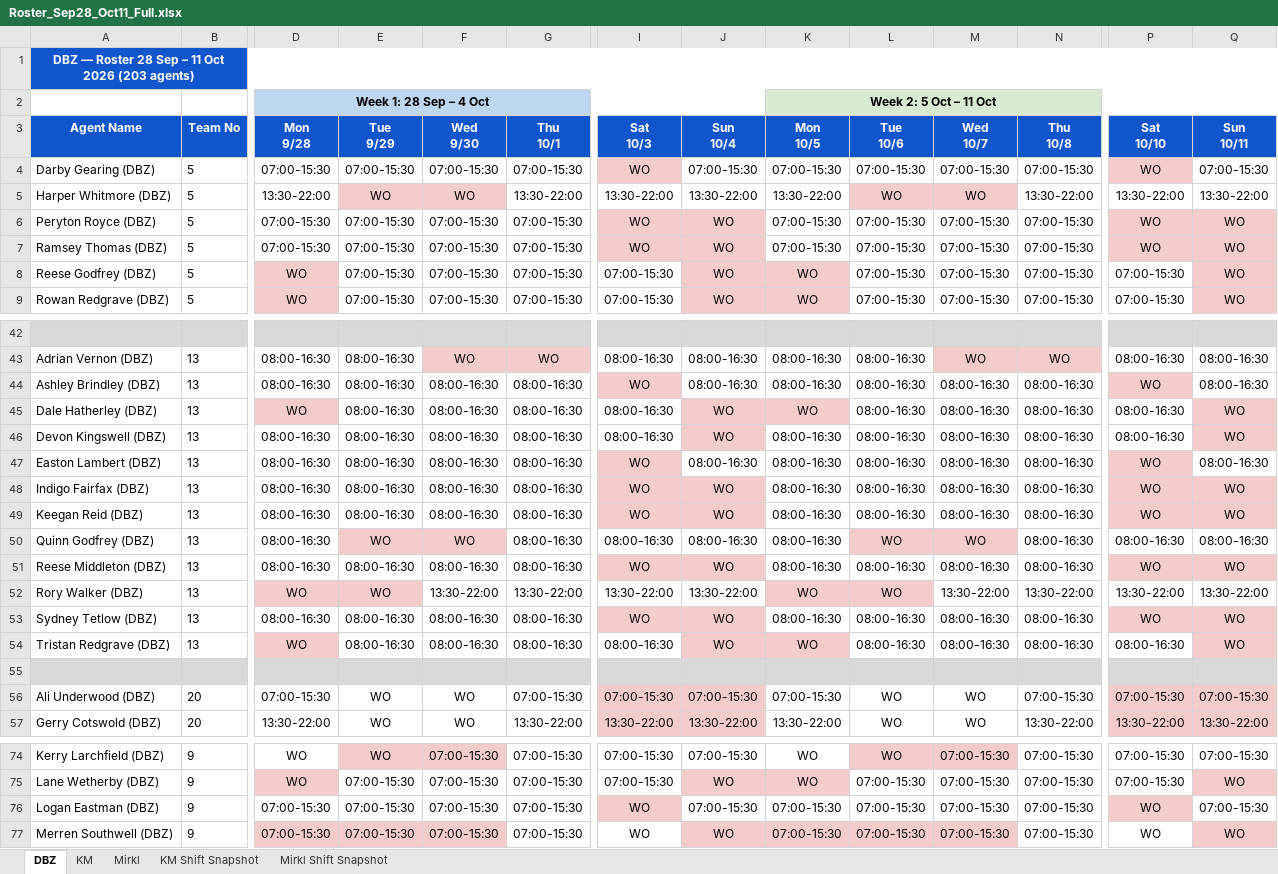
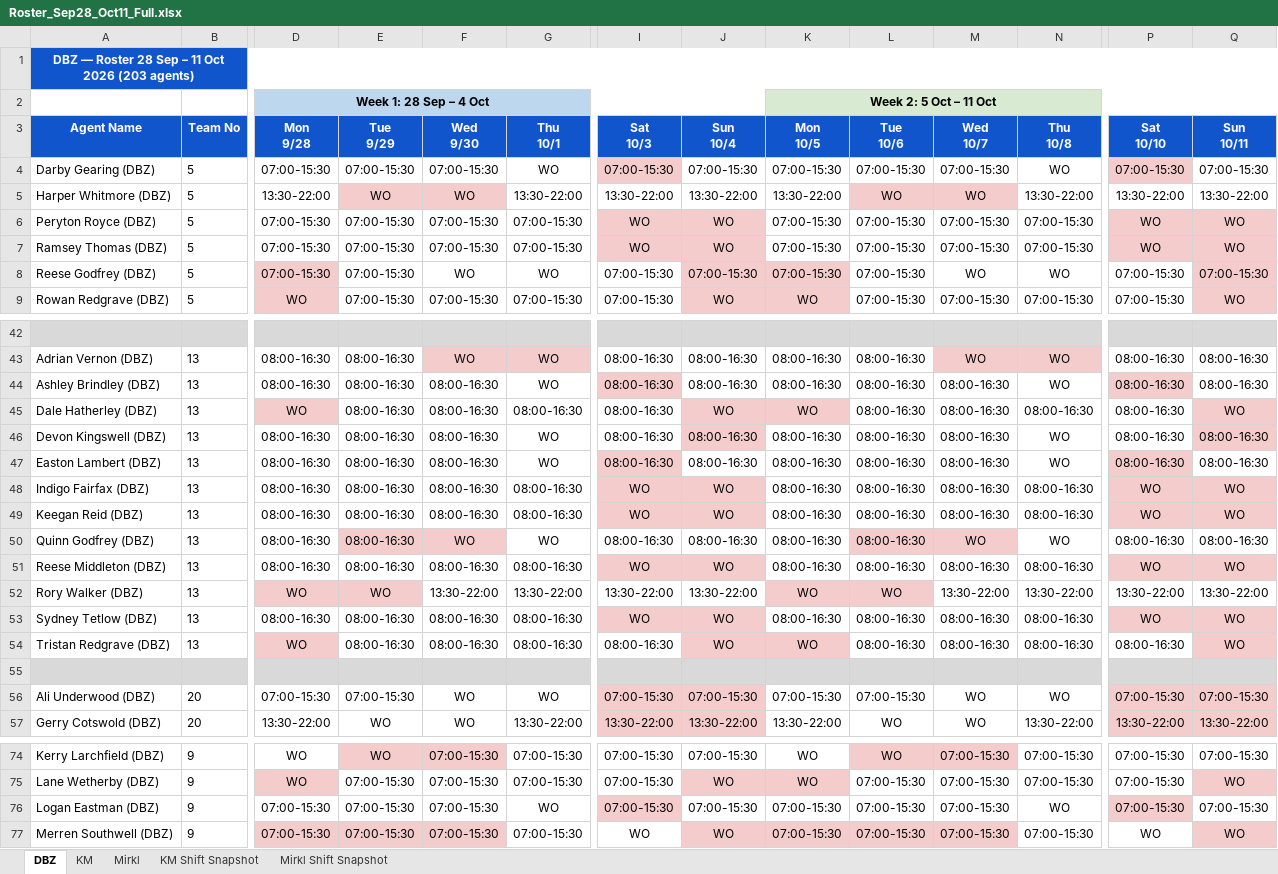
Before and after one commit to Anwarshaik565/EXV, an Excel workbook: 2026-09-28/Roster_Sep28_Oct11_Full.xlsx, sheet DBZ, drawn as a sheet; only a part is shown, gaps mark what is left out; values as stored, in another font and other column widths than the file's, no borders; the diff covers the shown part only; the diff names each change by its address in the sheet, - before the commit and + after, or states it on an @@ line.

Commit message:
Redistribute Thursday over-staffing: moved 15 agents from Tue/Wed and Fri/Sat WO pairs to Wed/Thu or Thu/Fri, bringing Thursday gap from +37 to +22 (W1) without creating deficits elsewhere. Mon/Tue/Sat now at exact forecast capacity.

```diff
--- a/2026-09-28/Roster_Sep28_Oct11_Full.xlsx (sheet DBZ)
+++ b/2026-09-28/Roster_Sep28_Oct11_Full.xlsx (sheet DBZ)
-G4 (Thu 10/1): 07:00-15:30
+G4 (Thu 10/1): WO
-I4 (Sat 10/3): WO
+I4 (Sat 10/3): 07:00-15:30
-N4 (Thu 10/8): 07:00-15:30
+N4 (Thu 10/8): WO
-P4 (Sat 10/10): WO
+P4 (Sat 10/10): 07:00-15:30
-D8 (Mon 9/28): WO
+D8 (Mon 9/28): 07:00-15:30
-F8 (Wed 9/30): 07:00-15:30
+F8 (Wed 9/30): WO
-G8 (Thu 10/1): 07:00-15:30
+G8 (Thu 10/1): WO
-J8 (Sun 10/4): WO
+J8 (Sun 10/4): 07:00-15:30
-K8 (Mon 10/5): WO
+K8 (Mon 10/5): 07:00-15:30
-M8 (Wed 10/7): 07:00-15:30
+M8 (Wed 10/7): WO
-N8 (Thu 10/8): 07:00-15:30
+N8 (Thu 10/8): WO
-Q8 (Sun 10/11): WO
+Q8 (Sun 10/11): 07:00-15:30
-G44 (Thu 10/1): 08:00-16:30
+G44 (Thu 10/1): WO
-I44 (Sat 10/3): WO
+I44 (Sat 10/3): 08:00-16:30
-N44 (Thu 10/8): 08:00-16:30
+N44 (Thu 10/8): WO
-P44 (Sat 10/10): WO
+P44 (Sat 10/10): 08:00-16:30
-G46:G47 (Thu 10/1): 08:00-16:30
+G46:G47 (Thu 10/1): WO
-J46 (Sun 10/4): WO
+J46 (Sun 10/4): 08:00-16:30
-N46:N47 (Thu 10/8): 08:00-16:30
+N46:N47 (Thu 10/8): WO
-Q46 (Sun 10/11): WO
+Q46 (Sun 10/11): 08:00-16:30
-I47 (Sat 10/3): WO
+I47 (Sat 10/3): 08:00-16:30
-P47 (Sat 10/10): WO
+P47 (Sat 10/10): 08:00-16:30
-E50 (Tue 9/29): WO
+E50 (Tue 9/29): 08:00-16:30
-G50 (Thu 10/1): 08:00-16:30
+G50 (Thu 10/1): WO
-L50 (Tue 10/6): WO
+L50 (Tue 10/6): 08:00-16:30
-N50 (Thu 10/8): 08:00-16:30
+N50 (Thu 10/8): WO
-E56 (Tue 9/29): WO
+E56 (Tue 9/29): 07:00-15:30
-G56 (Thu 10/1): 07:00-15:30
+G56 (Thu 10/1): WO
-L56 (Tue 10/6): WO
+L56 (Tue 10/6): 07:00-15:30
-N56 (Thu 10/8): 07:00-15:30
+N56 (Thu 10/8): WO
-G76 (Thu 10/1): 07:00-15:30
+G76 (Thu 10/1): WO
-I76 (Sat 10/3): WO
+I76 (Sat 10/3): 07:00-15:30
-N76 (Thu 10/8): 07:00-15:30
+N76 (Thu 10/8): WO
-P76 (Sat 10/10): WO
+P76 (Sat 10/10): 07:00-15:30
```
Also changed, not shown: 28 edited cells elsewhere in this sheet.
